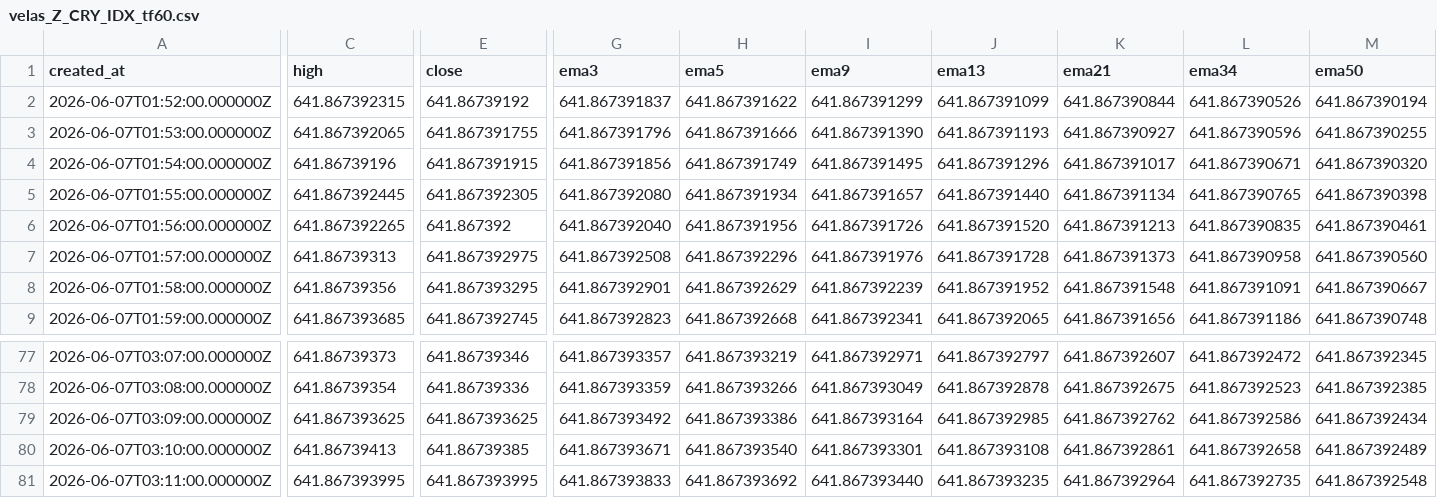
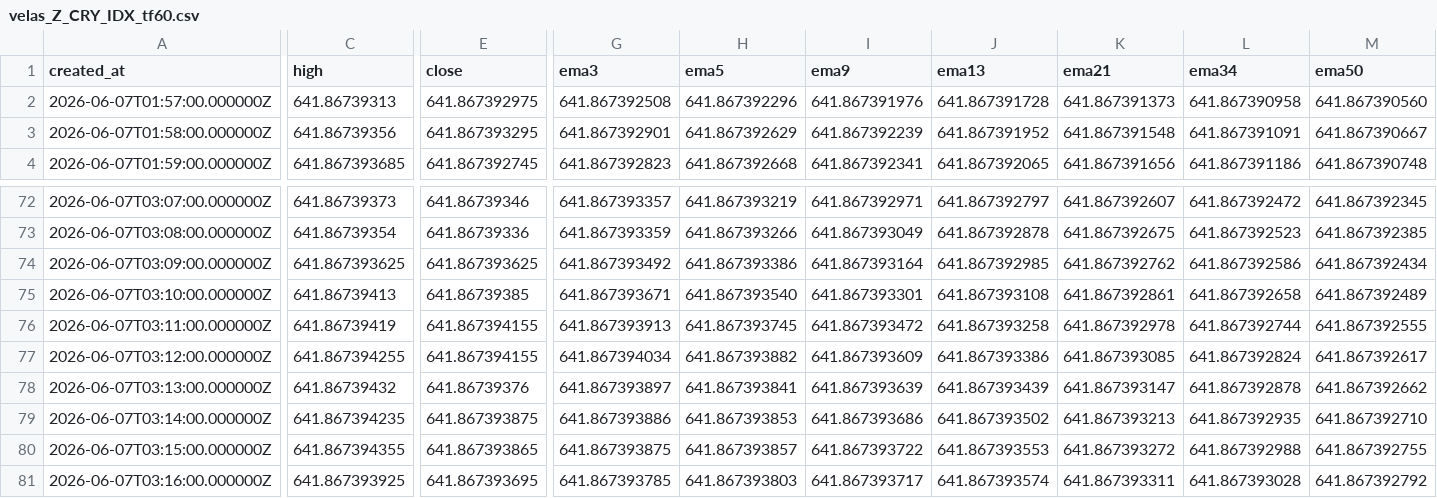
Before and after one commit to Rdelarosa33/proyecto1, a CSV file: velas_Z_CRY_IDX_tf60.csv, drawn as a sheet; only a part is shown, gaps mark what is left out; removed rows and columns are numbered as before the commit, all else as after; rows hold the shown columns only; the diff covers the shown part only; the diff names each change by its address in the sheet, - before the commit and + after, or states it on an @@ line.

```diff
--- a/velas_Z_CRY_IDX_tf60.csv
+++ b/velas_Z_CRY_IDX_tf60.csv
-row 2: 2026-06-07T01:52:00.000000Z | 641.867392315 | 641.86739192 | 641.867391837 | 641.867391622 | 641.867391299 | 641.867391099 | 641.867390844 | 641.867390526 | 641.867390194
-row 3: 2026-06-07T01:53:00.000000Z | 641.867392065 | 641.867391755 | 641.867391796 | 641.867391666 | 641.867391390 | 641.867391193 | 641.867390927 | 641.867390596 | 641.867390255
-row 4: 2026-06-07T01:54:00.000000Z | 641.86739196 | 641.867391915 | 641.867391856 | 641.867391749 | 641.867391495 | 641.867391296 | 641.867391017 | 641.867390671 | 641.867390320
-row 5: 2026-06-07T01:55:00.000000Z | 641.867392445 | 641.867392305 | 641.867392080 | 641.867391934 | 641.867391657 | 641.867391440 | 641.867391134 | 641.867390765 | 641.867390398
-row 6: 2026-06-07T01:56:00.000000Z | 641.867392265 | 641.867392 | 641.867392040 | 641.867391956 | 641.867391726 | 641.867391520 | 641.867391213 | 641.867390835 | 641.867390461
-C76 (high): 641.867393995
+C76 (high): 641.86739419
-E76 (close): 641.867393995
+E76 (close): 641.867394155
-G76 (ema3): 641.867393833
+G76 (ema3): 641.867393913
-H76 (ema5): 641.867393692
+H76 (ema5): 641.867393745
-I76 (ema9): 641.867393440
+I76 (ema9): 641.867393472
-J76 (ema13): 641.867393235
+J76 (ema13): 641.867393258
-K76 (ema21): 641.867392964
+K76 (ema21): 641.867392978
-L76 (ema34): 641.867392735
+L76 (ema34): 641.867392744
-M76 (ema50): 641.867392548
+M76 (ema50): 641.867392555
+row 77: 2026-06-07T03:12:00.000000Z | 641.867394255 | 641.867394155 | 641.867394034 | 641.867393882 | 641.867393609 | 641.867393386 | 641.867393085 | 641.867392824 | 641.867392617
+row 78: 2026-06-07T03:13:00.000000Z | 641.86739432 | 641.86739376 | 641.867393897 | 641.867393841 | 641.867393639 | 641.867393439 | 641.867393147 | 641.867392878 | 641.867392662
+row 79: 2026-06-07T03:14:00.000000Z | 641.867394235 | 641.867393875 | 641.867393886 | 641.867393853 | 641.867393686 | 641.867393502 | 641.867393213 | 641.867392935 | 641.867392710
+row 80: 2026-06-07T03:15:00.000000Z | 641.867394355 | 641.867393865 | 641.867393875 | 641.867393857 | 641.867393722 | 641.867393553 | 641.867393272 | 641.867392988 | 641.867392755
+row 81: 2026-06-07T03:16:00.000000Z | 641.867393925 | 641.867393695 | 641.867393785 | 641.867393803 | 641.867393717 | 641.867393574 | 641.867393311 | 641.867393028 | 641.867392792
```
Also changed, not shown: 2 edited cells elsewhere in this file, 1 other file.
